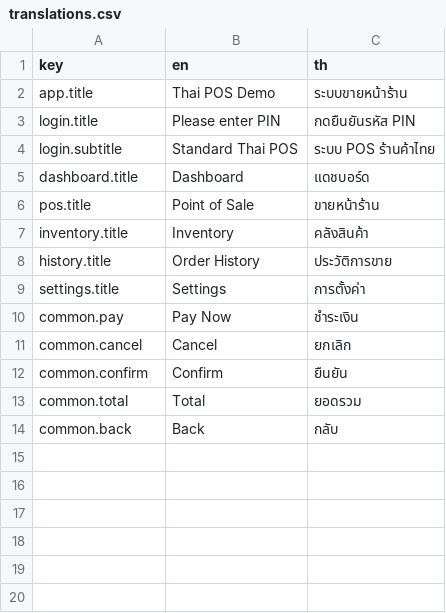
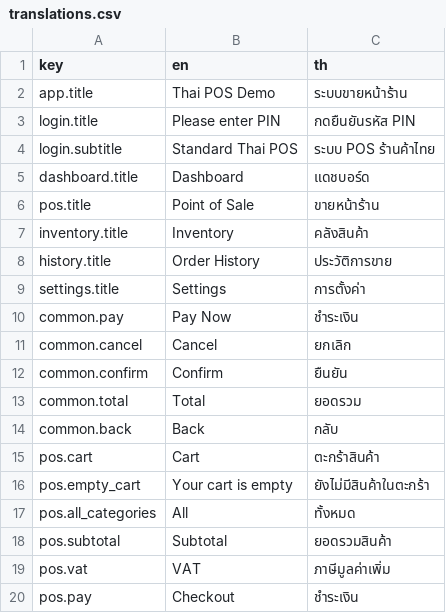
Before and after one commit to dexter-cnx/flutter-pos-demo, a CSV file: assets/i18n/translations.csv, drawn as a sheet; the diff names each change by its address in the sheet, - before the commit and + after, or states it on an @@ line.

Commit message:
feat: implement POS module with cart management, product entities, and navigation routing

```diff
--- a/assets/i18n/translations.csv
+++ b/assets/i18n/translations.csv
+row 15: pos.cart | Cart | ตะกร้าสินค้า
+row 16: pos.empty_cart | Your cart is empty | ยังไม่มีสินค้าในตะกร้า
+row 17: pos.all_categories | All | ทั้งหมด
+row 18: pos.subtotal | Subtotal | ยอดรวมสินค้า
+row 19: pos.vat | VAT | ภาษีมูลค่าเพิ่ม
+row 20: pos.pay | Checkout | ชำระเงิน
```
Also changed, not shown: 19 other files.
